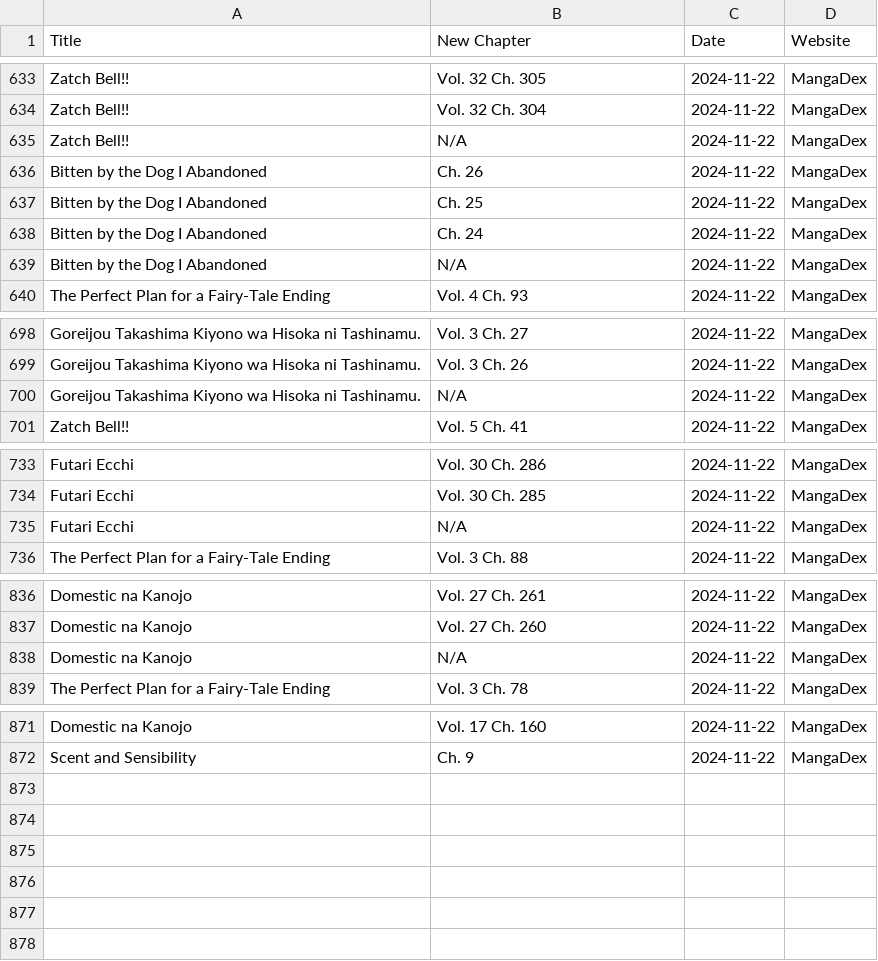
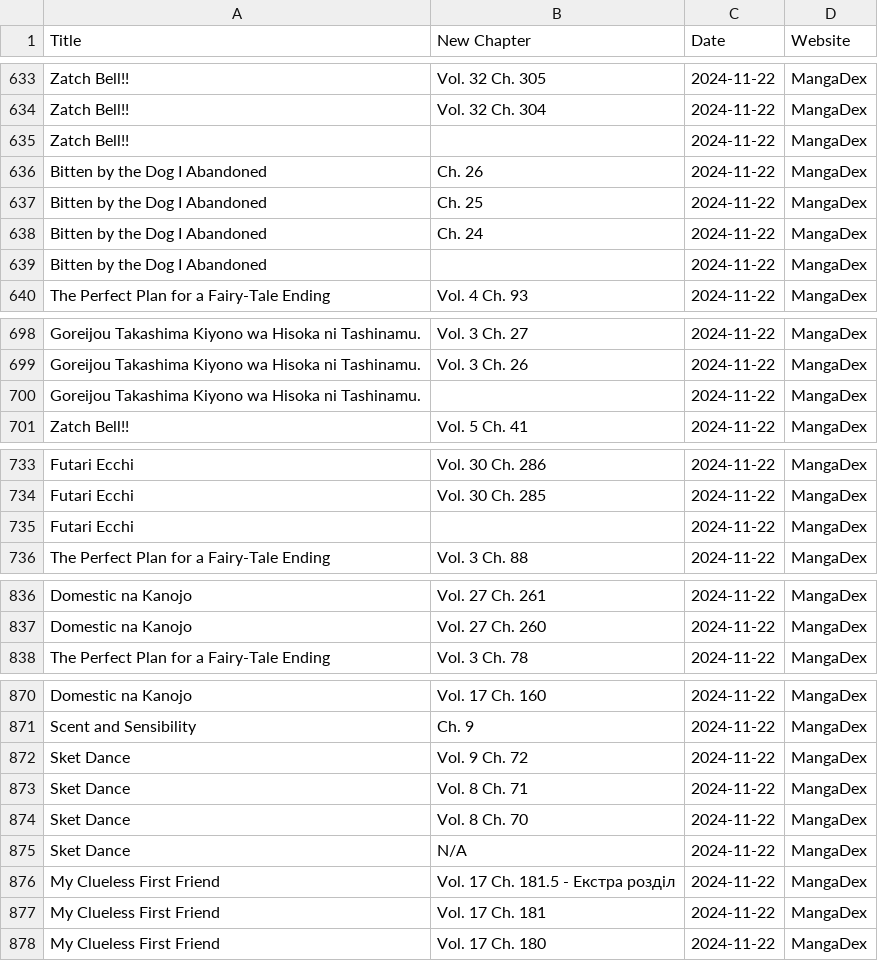
Before and after one commit to Ellimaaac/MangaNotifier, a CSV file: dB/manga_data_mangadex_2024-11-22.csv, drawn as a sheet; only a part is shown, gaps mark what is left out; the diff covers the shown part only.

Commit message:
Add manga_data_mangadex_2024-11-22.csv

```diff
--- a/dB/manga_data_mangadex_2024-11-22.csv
+++ b/dB/manga_data_mangadex_2024-11-22.csv
@@ -634,3 +634,3 @@ Zatch Bell!!,Vol. 32 Ch. 305,2024-11-22,MangaDex
 Zatch Bell!!,Vol. 32 Ch. 304,2024-11-22,MangaDex
-Zatch Bell!!,N/A,2024-11-22,MangaDex
+Zatch Bell!!,,2024-11-22,MangaDex
 Bitten by the Dog I Abandoned,Ch. 26,2024-11-22,MangaDex
@@ -638,3 +638,3 @@ Bitten by the Dog I Abandoned,Ch. 25,2024-11-22,MangaDex
 Bitten by the Dog I Abandoned,Ch. 24,2024-11-22,MangaDex
-Bitten by the Dog I Abandoned,N/A,2024-11-22,MangaDex
+Bitten by the Dog I Abandoned,,2024-11-22,MangaDex
 The Perfect Plan for a Fairy-Tale Ending,Vol. 4 Ch. 93,2024-11-22,MangaDex
@@ -699,3 +699,3 @@ Goreijou Takashima Kiyono wa Hisoka ni Tashinamu.,Vol. 3 Ch. 27,2024-11-22,Manga
 Goreijou Takashima Kiyono wa Hisoka ni Tashinamu.,Vol. 3 Ch. 26,2024-11-22,MangaDex
-Goreijou Takashima Kiyono wa Hisoka ni Tashinamu.,N/A,2024-11-22,MangaDex
+Goreijou Takashima Kiyono wa Hisoka ni Tashinamu.,,2024-11-22,MangaDex
 Zatch Bell!!,Vol. 5 Ch. 41,2024-11-22,MangaDex
@@ -734,3 +734,3 @@ Futari Ecchi,Vol. 30 Ch. 286,2024-11-22,MangaDex
 Futari Ecchi,Vol. 30 Ch. 285,2024-11-22,MangaDex
-Futari Ecchi,N/A,2024-11-22,MangaDex
+Futari Ecchi,,2024-11-22,MangaDex
 The Perfect Plan for a Fairy-Tale Ending,Vol. 3 Ch. 88,2024-11-22,MangaDex
@@ -837,3 +837,2 @@ Domestic na Kanojo,Vol. 27 Ch. 261,2024-11-22,MangaDex
 Domestic na Kanojo,Vol. 27 Ch. 260,2024-11-22,MangaDex
-Domestic na Kanojo,N/A,2024-11-22,MangaDex
 The Perfect Plan for a Fairy-Tale Ending,Vol. 3 Ch. 78,2024-11-22,MangaDex
@@ -872 +871,8 @@ Domestic na Kanojo,Vol. 17 Ch. 160,2024-11-22,MangaDex
 Scent and Sensibility,Ch. 9,2024-11-22,MangaDex
+Sket Dance,Vol. 9 Ch. 72,2024-11-22,MangaDex
+Sket Dance,Vol. 8 Ch. 71,2024-11-22,MangaDex
+Sket Dance,Vol. 8 Ch. 70,2024-11-22,MangaDex
+Sket Dance,N/A,2024-11-22,MangaDex
+My Clueless First Friend,Vol. 17 Ch. 181.5 - Екстра розділ,2024-11-22,MangaDex
+My Clueless First Friend,Vol. 17 Ch. 181,2024-11-22,MangaDex
+My Clueless First Friend,Vol. 17 Ch. 180,2024-11-22,MangaDex
```
Also changed, not shown: 3 edited cells elsewhere in this file.
